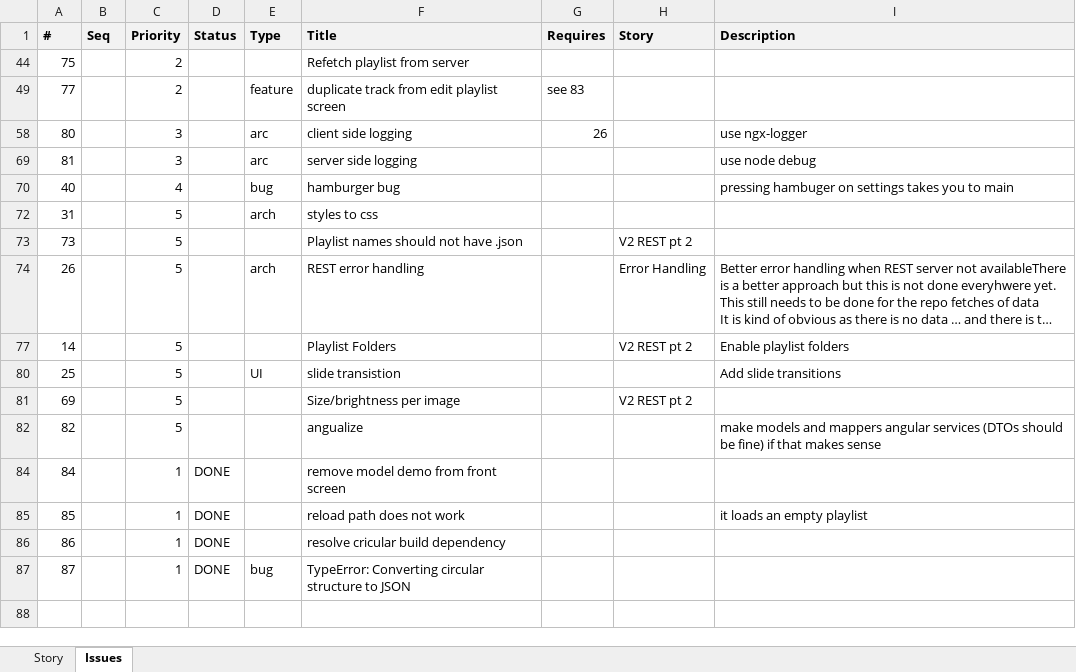
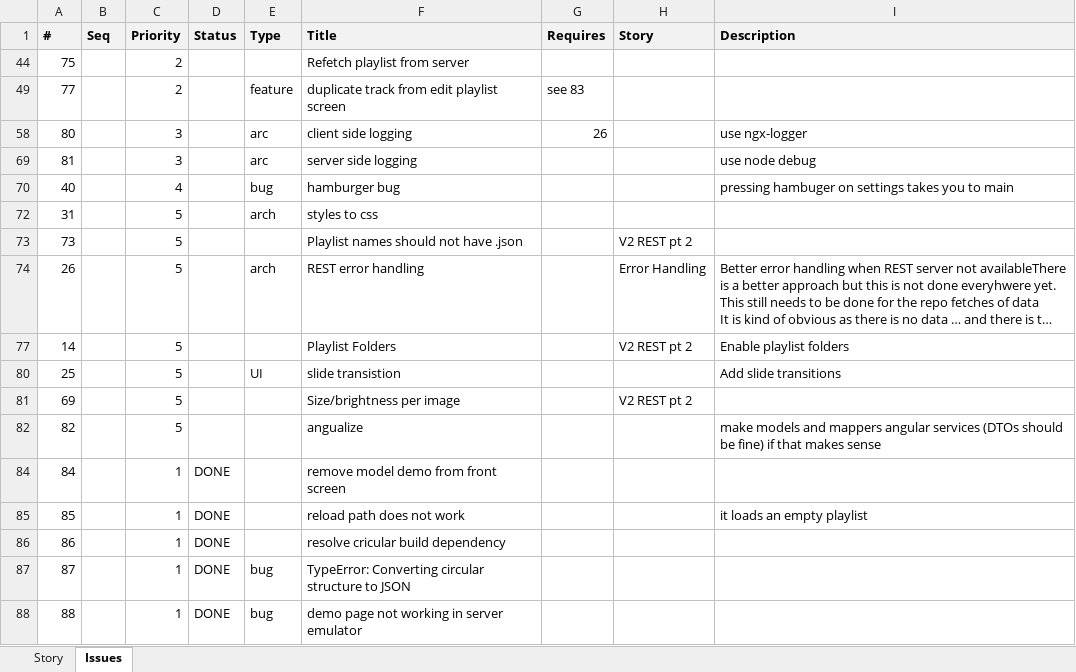
Before and after one commit to ownimage/piWriter, an Excel workbook: IssuesLog.xlsx, sheet Issues, drawn as a sheet; long unchanged cells end in …; values as stored, in another font and other column widths than the file's, no borders; the diff names each change by its address in the sheet, - before the commit and + after, or states it on an @@ line.

Commit message:
Issue #88 demo page not working for serverEmulator

```diff
--- a/IssuesLog.xlsx (sheet Issues)
+++ b/IssuesLog.xlsx (sheet Issues)
+row 88: 88 |  | 1 | DONE | bug | demo page not working in server emulator
```
Also changed, not shown: 1 other file.
